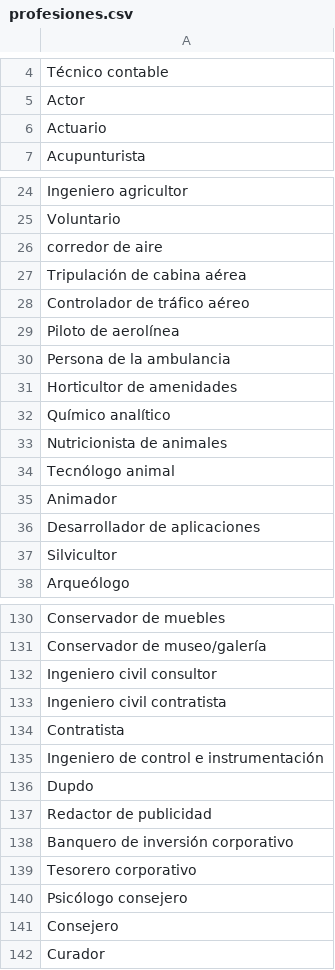
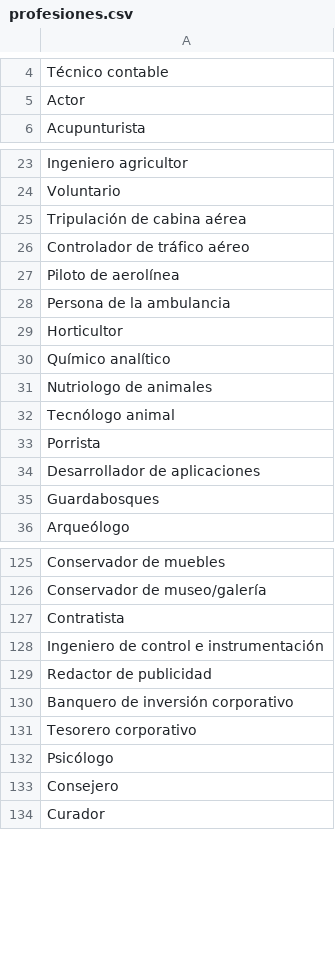
Before and after one commit to Pmz94/data-science, a CSV file: catalogos/profesiones.csv, drawn as a sheet; only a part is shown, gaps mark what is left out; the diff covers the shown part only.

```diff
--- a/catalogos/profesiones.csv
+++ b/catalogos/profesiones.csv
@@ -5,3 +5,2 @@
 "Actor"
-"Actuario"
 "Acupunturista"
@@ -25,3 +24,2 @@
 "Voluntario"
-"corredor de aire"
 "Tripulación de cabina aérea"
@@ -30,9 +28,9 @@
 "Persona de la ambulancia"
-"Horticultor de amenidades"
+Horticultor
 "Químico analítico"
-"Nutricionista de animales"
+Nutriologo de animales
 "Tecnólogo animal"
-"Animador"
+Porrista
 "Desarrollador de aplicaciones"
-"Silvicultor"
+Guardabosques
 "Arqueólogo"
@@ -131,7 +126,4 @@
 "Conservador de museo/galería"
-"Ingeniero civil consultor"
-"Ingeniero civil contratista"
 "Contratista"
 "Ingeniero de control e instrumentación"
-"Dupdo"
 "Redactor de publicidad"
@@ -139,3 +131,3 @@
 "Tesorero corporativo"
-"Psicólogo consejero"
+Psicólogo
 "Consejero"
```
Also changed, not shown: 3 removed rows and 1 edited cell elsewhere in this file, 3 other files.
